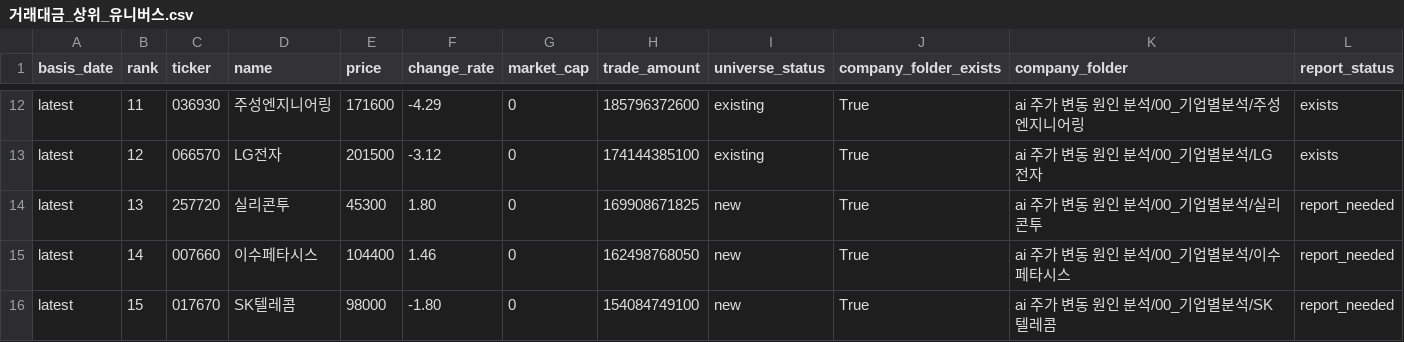
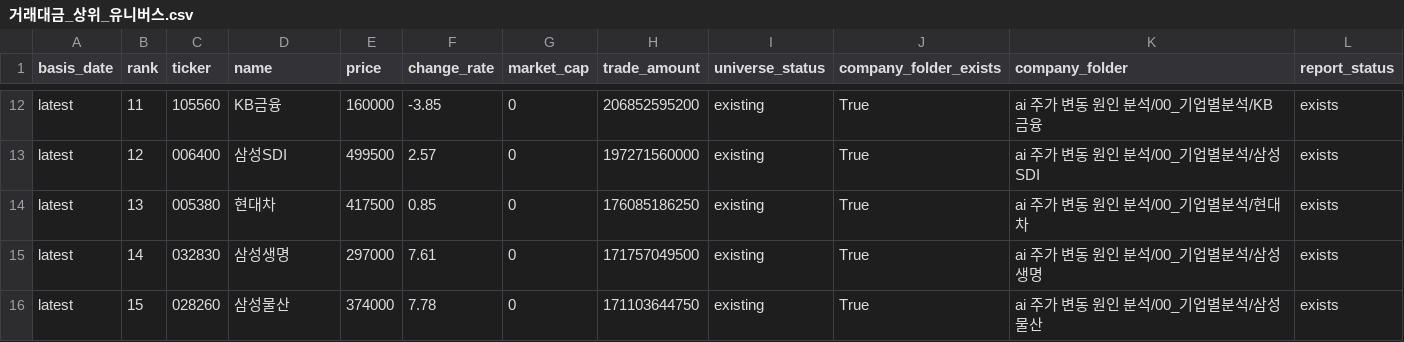
Before and after one commit to Lee-D-S/stock-signal-lab, a CSV file: ai 주가 변동 원인 분석/07_전략신호/00_유니버스/거래대금_상위_유니버스.csv, drawn as a sheet; only a part is shown, gaps mark what is left out; the diff covers the shown part only; the diff names each change by its address in the sheet, - before the commit and + after, or states it on an @@ line.

```diff
--- a/ai 주가 변동 원인 분석/07_전략신호/00_유니버스/거래대금_상위_유니버스.csv
+++ b/ai 주가 변동 원인 분석/07_전략신호/00_유니버스/거래대금_상위_유니버스.csv
-C12 (ticker): 036930
+C12 (ticker): 105560
-D12 (name): 주성엔지니어링
+D12 (name): KB금융
-E12 (price): 171600
+E12 (price): 160000
-F12 (change_rate): -4.29
+F12 (change_rate): -3.85
-H12 (trade_amount): 185796372600
+H12 (trade_amount): 206852595200
-K12 (company_folder): ai 주가 변동 원인 분석/00_기업별분석/주성엔지니어링
+K12 (company_folder): ai 주가 변동 원인 분석/00_기업별분석/KB금융
-C13 (ticker): 066570
+C13 (ticker): 006400
-D13 (name): LG전자
+D13 (name): 삼성SDI
-E13 (price): 201500
+E13 (price): 499500
-F13 (change_rate): -3.12
+F13 (change_rate): 2.57
-H13 (trade_amount): 174144385100
+H13 (trade_amount): 197271560000
-K13 (company_folder): ai 주가 변동 원인 분석/00_기업별분석/LG전자
+K13 (company_folder): ai 주가 변동 원인 분석/00_기업별분석/삼성SDI
-C14 (ticker): 257720
+C14 (ticker): 005380
-D14 (name): 실리콘투
+D14 (name): 현대차
-E14 (price): 45300
+E14 (price): 417500
-F14 (change_rate): 1.80
+F14 (change_rate): 0.85
-H14 (trade_amount): 169908671825
+H14 (trade_amount): 176085186250
-I14:I16 (universe_status): new
+I14:I16 (universe_status): existing
-K14 (company_folder): ai 주가 변동 원인 분석/00_기업별분석/실리콘투
+K14 (company_folder): ai 주가 변동 원인 분석/00_기업별분석/현대차
-L14:L16 (report_status): report_needed
+L14:L16 (report_status): exists
-C15 (ticker): 007660
+C15 (ticker): 032830
-D15 (name): 이수페타시스
+D15 (name): 삼성생명
-E15 (price): 104400
+E15 (price): 297000
-F15 (change_rate): 1.46
+F15 (change_rate): 7.61
-H15 (trade_amount): 162498768050
+H15 (trade_amount): 171757049500
-K15 (company_folder): ai 주가 변동 원인 분석/00_기업별분석/이수페타시스
+K15 (company_folder): ai 주가 변동 원인 분석/00_기업별분석/삼성생명
-C16 (ticker): 017670
+C16 (ticker): 028260
-D16 (name): SK텔레콤
+D16 (name): 삼성물산
-E16 (price): 98000
+E16 (price): 374000
-F16 (change_rate): -1.80
+F16 (change_rate): 7.78
-H16 (trade_amount): 154084749100
+H16 (trade_amount): 171103644750
-K16 (company_folder): ai 주가 변동 원인 분석/00_기업별분석/SK텔레콤
+K16 (company_folder): ai 주가 변동 원인 분석/00_기업별분석/삼성물산
```
Also changed, not shown: 162 edited cells elsewhere in this file, ai 주가 변동 원인 분석/07_전략신호/00_유니버스/거래대금_상위_누적_유니버스.csv, ai 주가 변동 원인 분석/07_전략신호/03_외국인수급/외국인순매도_연속_스캔.csv, 21 other files.
